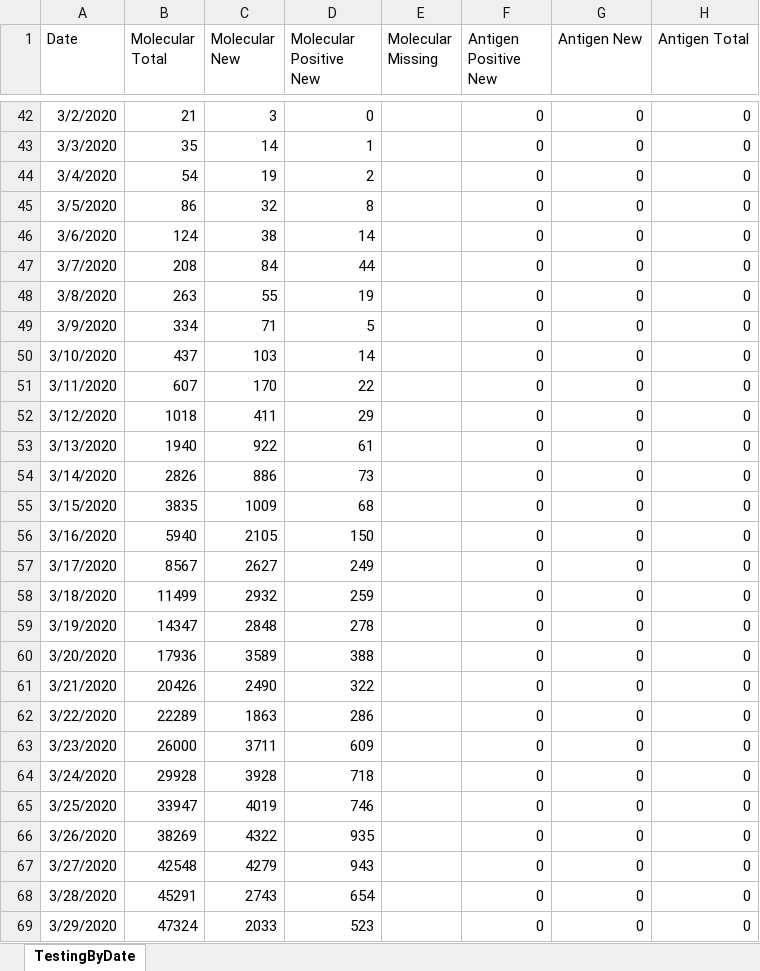
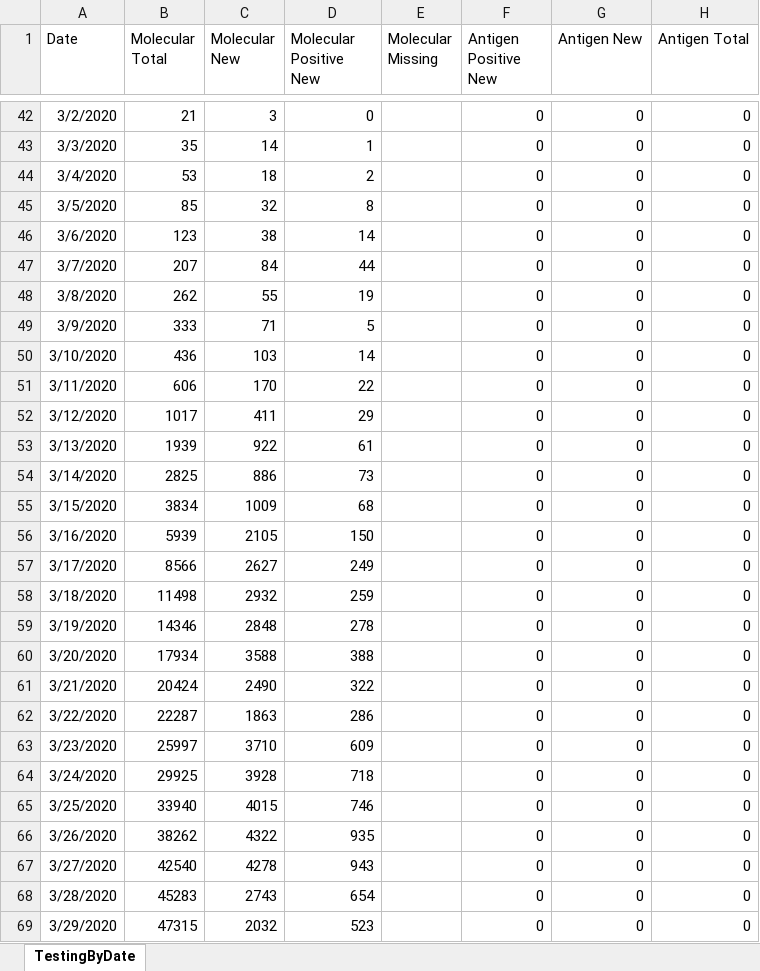
Before and after one commit to kerskine/kerskine.github.io, an Excel workbook: data/TestingByDate.xlsx, sheet TestingByDate, drawn as a sheet; only a part is shown, gaps mark what is left out; values as stored, in another font and other column widths than the file's, no borders; the diff covers the shown part only; the diff names each change by its address in the sheet, - before the commit and + after, or states it on an @@ line.

```diff
--- a/data/TestingByDate.xlsx (sheet TestingByDate)
+++ b/data/TestingByDate.xlsx (sheet TestingByDate)
-B44 (Molecular Total): 54
+B44 (Molecular Total): 53
-C44 (Molecular New): 19
+C44 (Molecular New): 18
-B45 (Molecular Total): 86
+B45 (Molecular Total): 85
-B46 (Molecular Total): 124
+B46 (Molecular Total): 123
-B47 (Molecular Total): 208
+B47 (Molecular Total): 207
-B48 (Molecular Total): 263
+B48 (Molecular Total): 262
-B49 (Molecular Total): 334
+B49 (Molecular Total): 333
-B50 (Molecular Total): 437
+B50 (Molecular Total): 436
-B51 (Molecular Total): 607
+B51 (Molecular Total): 606
-B52 (Molecular Total): 1018
+B52 (Molecular Total): 1017
-B53 (Molecular Total): 1940
+B53 (Molecular Total): 1939
-B54 (Molecular Total): 2826
+B54 (Molecular Total): 2825
-B55 (Molecular Total): 3835
+B55 (Molecular Total): 3834
-B56 (Molecular Total): 5940
+B56 (Molecular Total): 5939
-B57 (Molecular Total): 8567
+B57 (Molecular Total): 8566
-B58 (Molecular Total): 11499
+B58 (Molecular Total): 11498
-B59 (Molecular Total): 14347
+B59 (Molecular Total): 14346
-B60 (Molecular Total): 17936
+B60 (Molecular Total): 17934
-C60 (Molecular New): 3589
+C60 (Molecular New): 3588
-B61 (Molecular Total): 20426
+B61 (Molecular Total): 20424
-B62 (Molecular Total): 22289
+B62 (Molecular Total): 22287
-B63 (Molecular Total): 26000
+B63 (Molecular Total): 25997
-C63 (Molecular New): 3711
+C63 (Molecular New): 3710
-B64 (Molecular Total): 29928
+B64 (Molecular Total): 29925
-B65 (Molecular Total): 33947
+B65 (Molecular Total): 33940
-C65 (Molecular New): 4019
+C65 (Molecular New): 4015
-B66 (Molecular Total): 38269
+B66 (Molecular Total): 38262
-B67 (Molecular Total): 42548
+B67 (Molecular Total): 42540
-C67 (Molecular New): 4279
+C67 (Molecular New): 4278
-B68 (Molecular Total): 45291
+B68 (Molecular Total): 45283
-B69 (Molecular Total): 47324
+B69 (Molecular Total): 47315
-C69 (Molecular New): 2033
+C69 (Molecular New): 2032
```
Also changed, not shown: 1 added row and 1313 edited cells elsewhere in this sheet, data/CasesByDate.xlsx, data/DateofDeath.xlsx, 15 other files.
